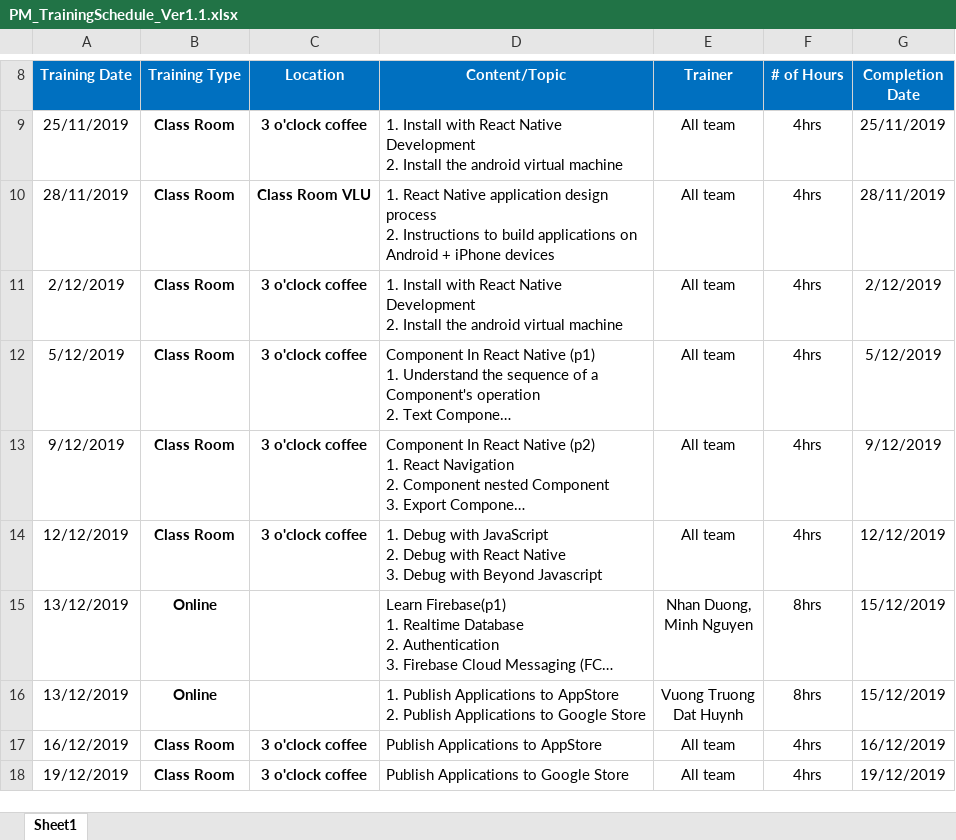
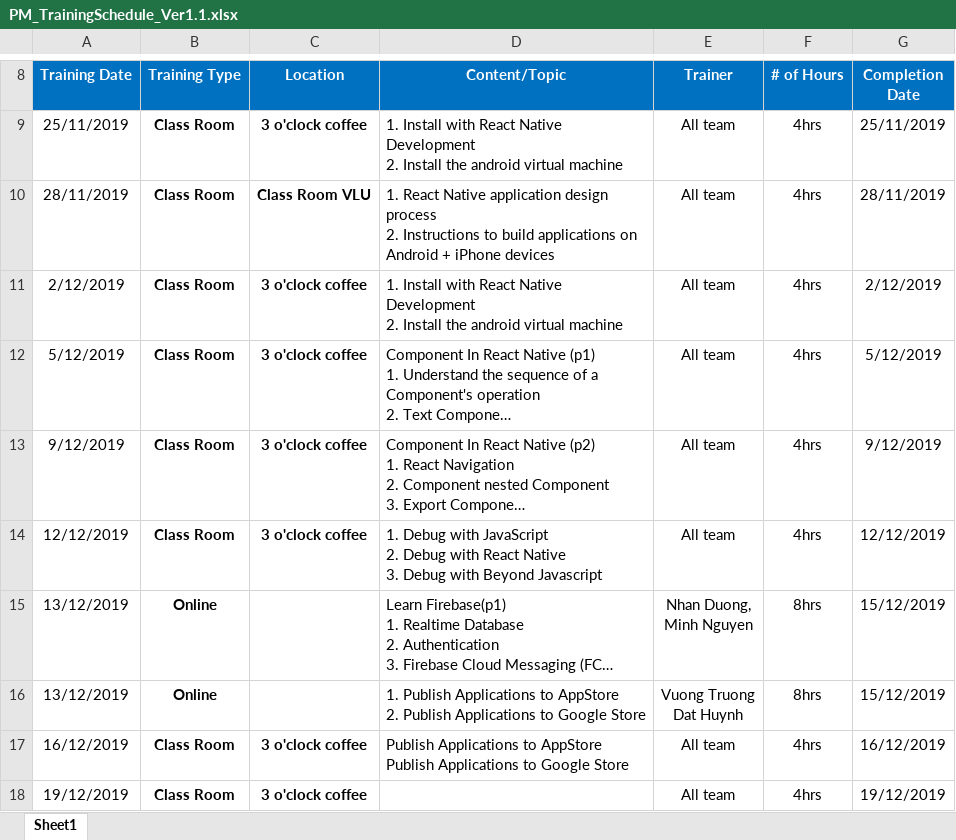
Before and after one commit to DamianHuynh/Capstone-Project, an Excel workbook: Improgress/1. Planning and Process/1.7 Training Plan/PM_TrainingSchedule_Ver1.1.xlsx, sheet Sheet1, drawn as a sheet; only a part is shown, gaps mark what is left out; long unchanged cells end in …; values as stored, in another font and other column widths than the file's, no borders; ↵ is a line break in a cell; the diff names each change by its address in the sheet, - before the commit and + after, or states it on an @@ line.

```diff
--- a/Improgress/1. Planning and Process/1.7 Training Plan/PM_TrainingSchedule_Ver1.1.xlsx (sheet Sheet1)
+++ b/Improgress/1. Planning and Process/1.7 Training Plan/PM_TrainingSchedule_Ver1.1.xlsx (sheet Sheet1)
-D17 (Content/Topic): …to AppStore
+D17 (Content/Topic): …to AppStore ↵ Publish Applications to Google Store
-D18 (Content/Topic): Publish Applications to Google Store
+D18 (Content/Topic): (empty)
```
Also changed, not shown: Improgress/4. Timelog/PM_TimeLog.xlsx.
